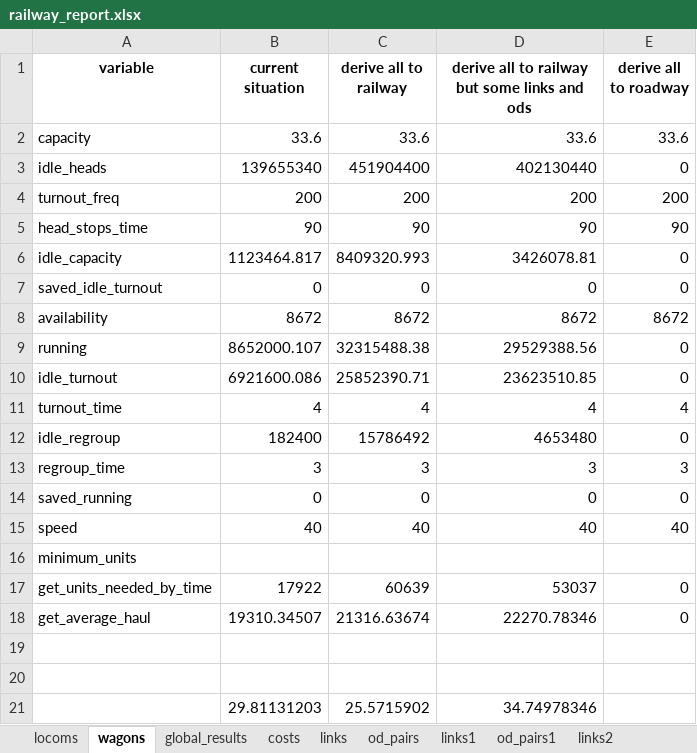
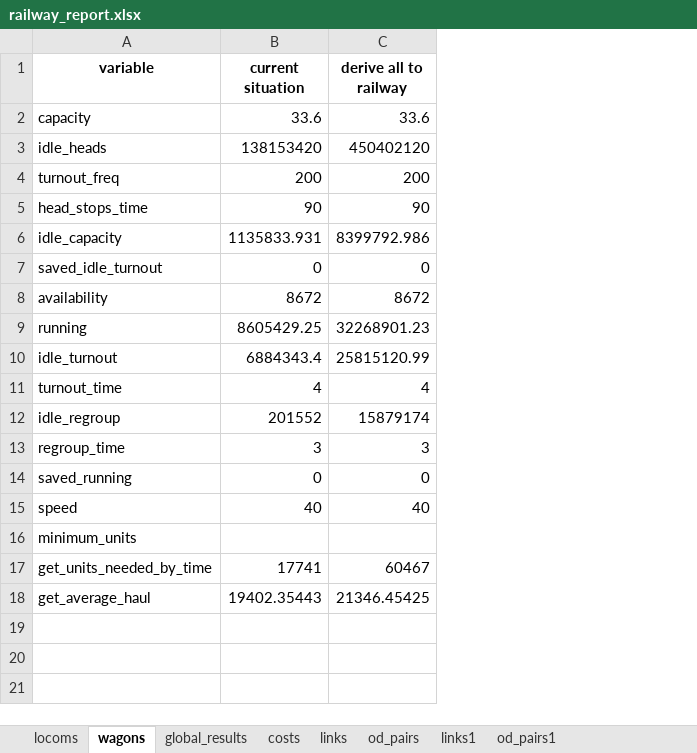
Before and after one commit to abenassi/freight-transport-network, an Excel workbook: reports/railway_report.xlsx, sheet wagons, drawn as a sheet; values as stored, in another font and other column widths than the file's, no borders; the diff names each change by its address in the sheet, - before the commit and + after, or states it on an @@ line.

Commit message:
Change derivation methods adding a flag to allow (or not) derivation of original tons. Optimization strategies now call derivation methods not allowing original tons to be derived.

```diff
--- a/reports/railway_report.xlsx (sheet wagons)
+++ b/reports/railway_report.xlsx (sheet wagons)
-sheet tab: links2
-column D, rows 1-18: derive all to railway but some links and ods | 33.6 | 402130440 | 200 | 90 | 3426078.81 | 0 | 8672 | 29529388.56 | 23623510.85 | 4 | 4653480 | 3 | 0 | 40 |  | 53037 | 22270.78346
-column E (derive all to roadway), rows 2-18: 33.6 | 0 | 200 | 90 | 0 | 0 | 8672 | 0 | 0 | 4 | 0 | 3 | 0 | 40 |  | 0 | 0
-B3 (current situation): 139655340
+B3 (current situation): 138153420
-C3 (derive all to railway): 451904400
+C3 (derive all to railway): 450402120
-B6 (current situation): 1123464.817
+B6 (current situation): 1135833.931
-C6 (derive all to railway): 8409320.993
+C6 (derive all to railway): 8399792.986
-B9 (current situation): 8652000.107
+B9 (current situation): 8605429.25
-C9 (derive all to railway): 32315488.38
+C9 (derive all to railway): 32268901.23
-B10 (current situation): 6921600.086
+B10 (current situation): 6884343.4
-C10 (derive all to railway): 25852390.71
+C10 (derive all to railway): 25815120.99
-B12 (current situation): 182400
+B12 (current situation): 201552
-C12 (derive all to railway): 15786492
+C12 (derive all to railway): 15879174
-B17 (current situation): 17922
+B17 (current situation): 17741
-C17 (derive all to railway): 60639
+C17 (derive all to railway): 60467
-B18 (current situation): 19310.34507
+B18 (current situation): 19402.35443
-C18 (derive all to railway): 21316.63674
+C18 (derive all to railway): 21346.45425
-row 19: (empty)
-row 20: (empty)
-row 21:  | 29.81131203 | 25.5715902 | 34.74978346
```
Also changed, not shown: sheet od_pairs1, sheet links, sheet links1, sheet od_pairs, sheet costs, sheet locoms, 1 more sheet, other sheet tabs, data/railway_od_pairs.xlsx, 4 other files.
